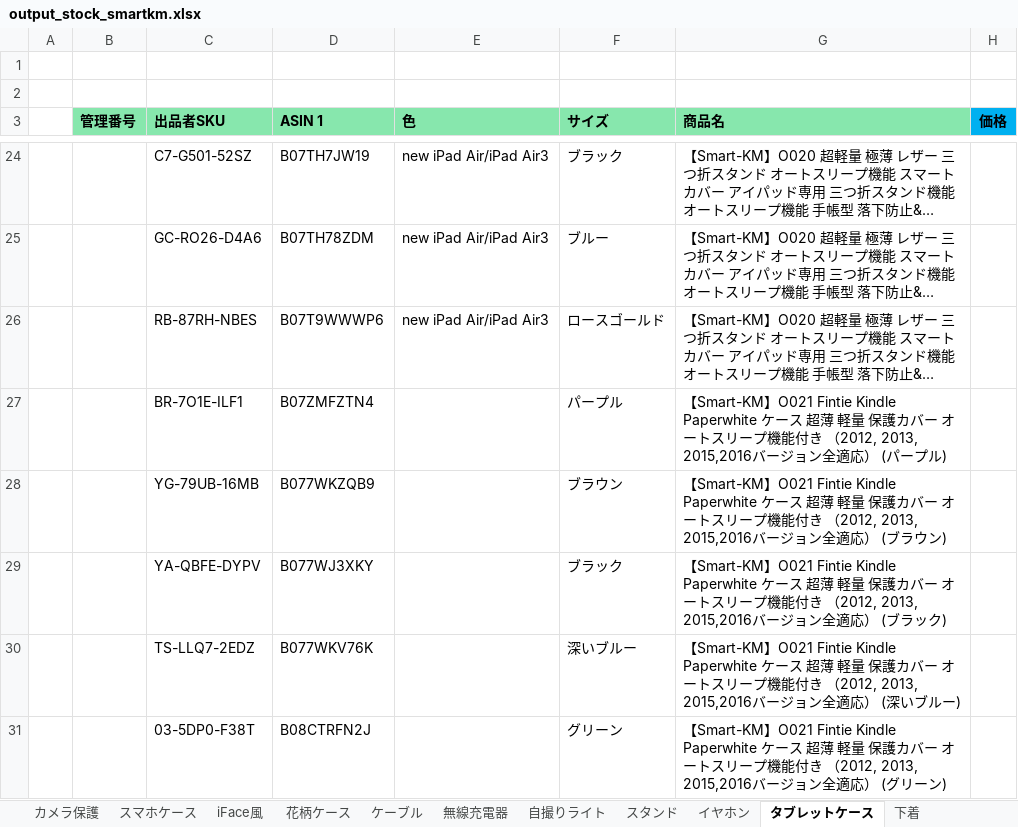
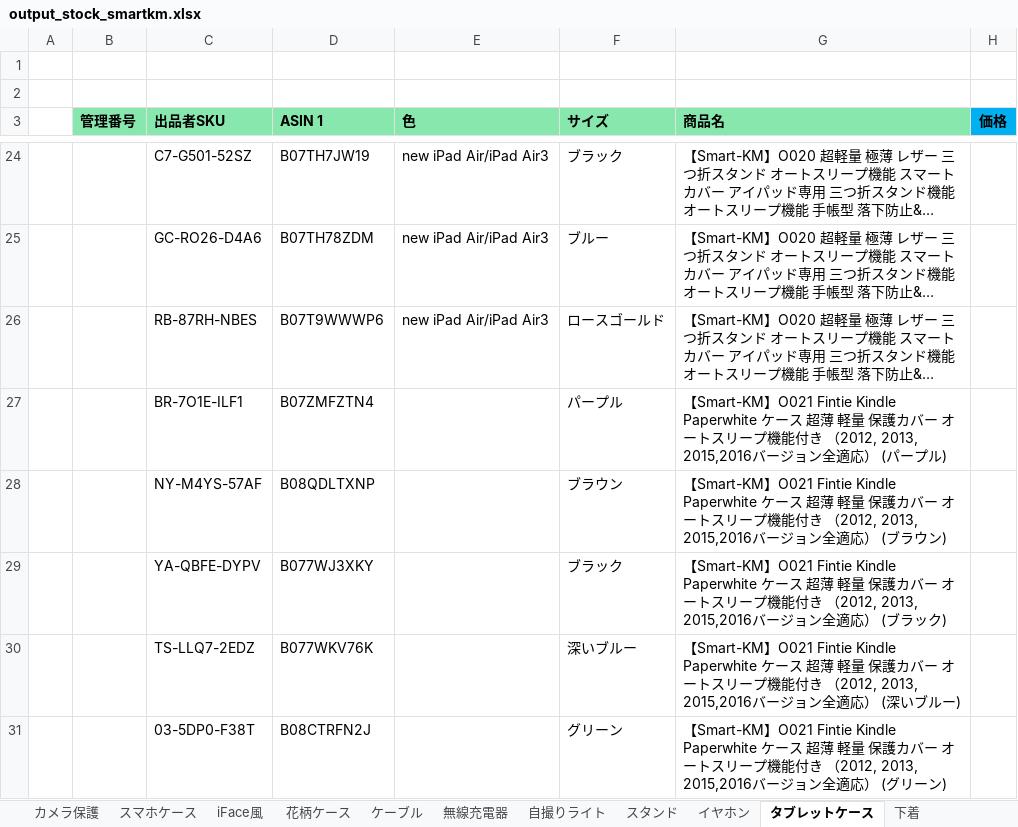
Before and after one commit to brussliu/smartinfo, an Excel workbook: WEB-INF/efw/storage/templates/output_stock_smartkm.xlsx, sheet タブレットケース, drawn as a sheet; only a part is shown, gaps mark what is left out; long unchanged cells end in …; values as stored, in another font and other column widths than the file's, no borders; conditional formats not drawn; the diff names each change by its address in the sheet, - before the commit and + after, or states it on an @@ line.

Commit message:
jjjj
jjjjjjj

```diff
--- a/WEB-INF/efw/storage/templates/output_stock_smartkm.xlsx (sheet タブレットケース)
+++ b/WEB-INF/efw/storage/templates/output_stock_smartkm.xlsx (sheet タブレットケース)
-C28 (出品者SKU): YG-79UB-16MB
+C28 (出品者SKU): NY-M4YS-57AF
-D28 (ASIN 1): B077WKZQB9
+D28 (ASIN 1): B08QDLTXNP
```
